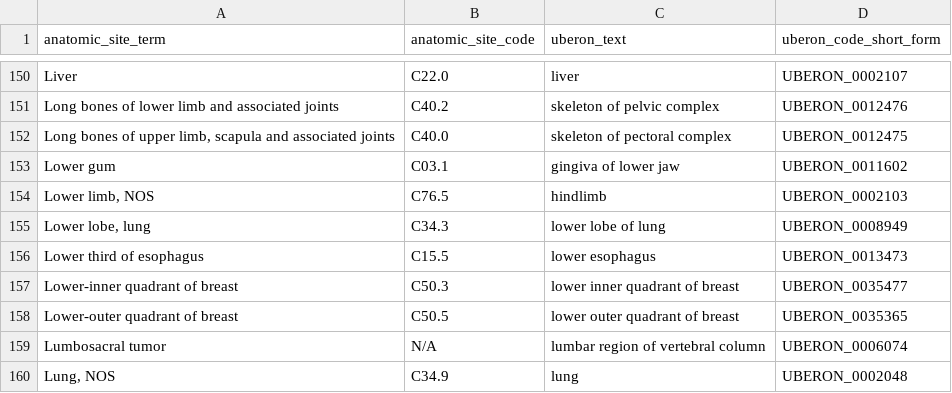
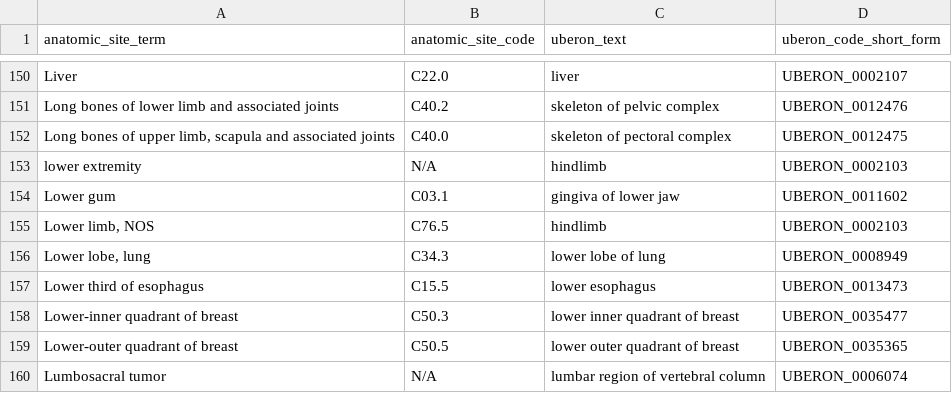
Before and after one commit to CBIIT/ChildhoodCancerDataInitiative-Prefect_Pipeline, a TSV file: docs/anatomic_site_mapping_uberon.tsv, drawn as a sheet; only a part is shown, gaps mark what is left out; the shorter side is filled out with more unchanged rows; the diff names each change by its address in the sheet, - before the commit and + after, or states it on an @@ line.

Commit message:
Update anatomic_site_mapping_uberon.tsv

```diff
--- a/docs/anatomic_site_mapping_uberon.tsv
+++ b/docs/anatomic_site_mapping_uberon.tsv
+row 153: lower extremity | N/A | hindlimb | UBERON_0002103
```
